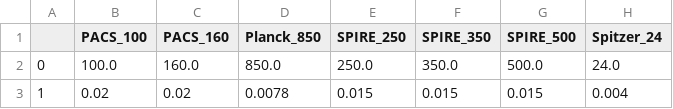
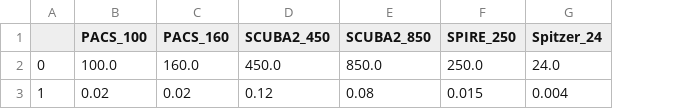
Before and after one commit to thomaswilliamsastro/dustem_fitter, a CSV file: filters.csv, drawn as a sheet; only a part is shown; removed rows and columns are numbered as before the commit, all else as after; the diff names each change by its address in the sheet, - before the commit and + after, or states it on an @@ line.

```diff
--- a/filters.csv
+++ b/filters.csv
-column D (Planck_850), rows 2-3: 850.0 | 0.0078
+column D (SCUBA2_450), rows 2-3: 450.0 | 0.12
+column E (SCUBA2_850), rows 2-3: 850.0 | 0.08
-column F (SPIRE_350), rows 2-3: 350.0 | 0.015
-column G (SPIRE_500), rows 2-3: 500.0 | 0.015
```
Also changed, not shown: 5 other files.
